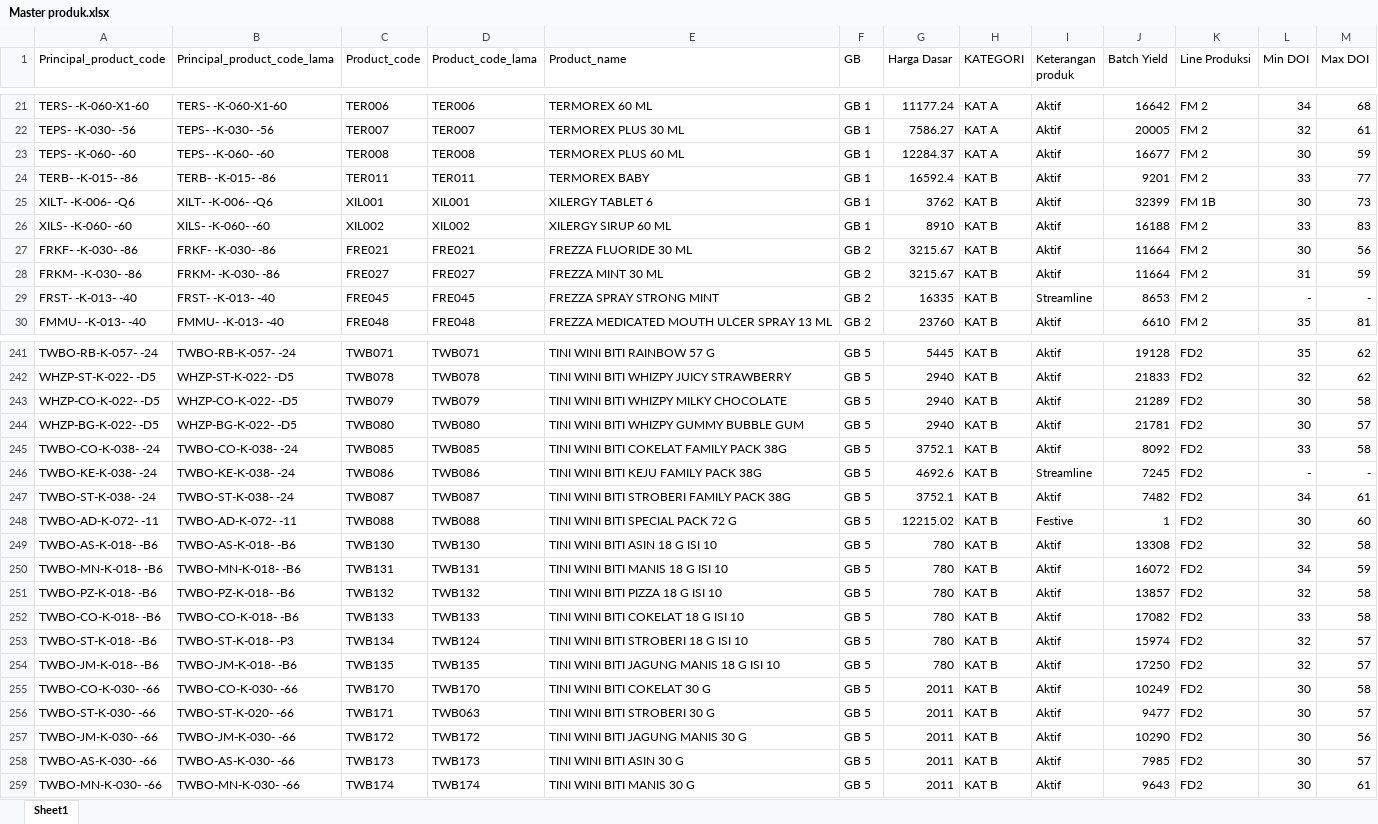
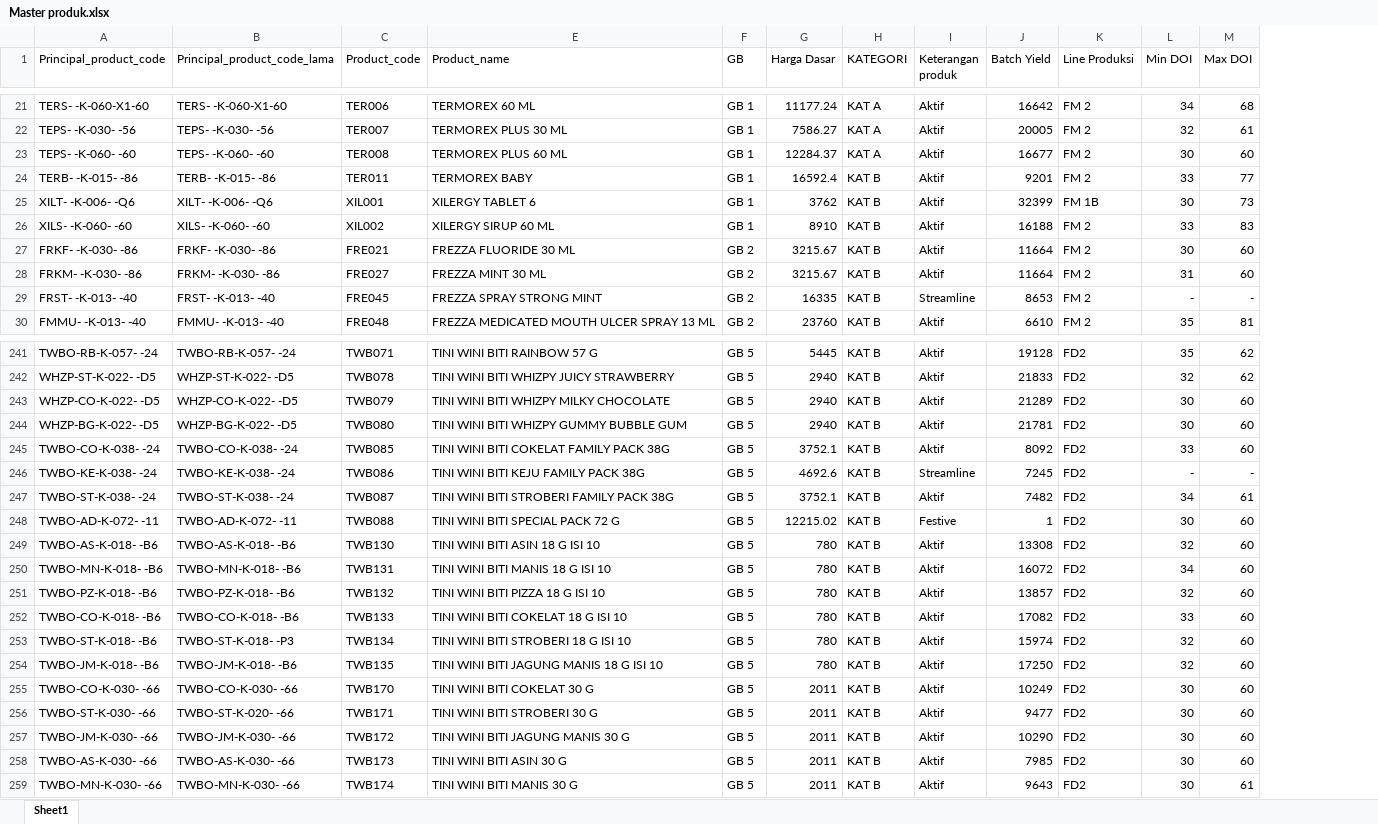
Before and after one commit to argo-gif/DOI-bulanan, an Excel workbook: Master produk.xlsx, sheet Sheet1, drawn as a sheet; only a part is shown, gaps mark what is left out; values as stored, in another font and other column widths than the file's, no borders; the diff covers the shown part only; the diff names each change by its address in the sheet, - before the commit and + after, or states it on an @@ line.

```diff
--- a/Master produk.xlsx (sheet Sheet1)
+++ b/Master produk.xlsx (sheet Sheet1)
@@ column D (Product_code_lama) hidden, rows 21-30: TER006 | TER007 | TER008 | TER011 | XIL001 | XIL002 | FRE021 | FRE027 | FRE045 | FRE048; rows 241-259: TWB071 | TWB078 | TWB079 | TWB080 | TWB085 | TWB086 | TWB087 | TWB088 | TWB130 | TWB131 | TWB132 | TWB133 | TWB124 | TWB135 | TWB170 | TWB063 | TWB172 | TWB173 | TWB174 @@
-M23 (Max DOI): 59
+M23 (Max DOI): 60
-M27 (Max DOI): 56
+M27 (Max DOI): 60
-M28 (Max DOI): 59
+M28 (Max DOI): 60
-M243 (Max DOI): 58
+M243 (Max DOI): 60
-M244 (Max DOI): 57
+M244 (Max DOI): 60
-M245 (Max DOI): 58
+M245 (Max DOI): 60
-M249 (Max DOI): 58
+M249 (Max DOI): 60
-M250 (Max DOI): 59
+M250 (Max DOI): 60
-M251:M252 (Max DOI): 58
+M251:M252 (Max DOI): 60
-M253:M254 (Max DOI): 57
+M253:M254 (Max DOI): 60
-M255 (Max DOI): 58
+M255 (Max DOI): 60
-M256 (Max DOI): 57
+M256 (Max DOI): 60
-M257 (Max DOI): 56
+M257 (Max DOI): 60
-M258 (Max DOI): 57
+M258 (Max DOI): 60
```
Also changed, not shown: 62 edited cells elsewhere in this sheet, 2 other files.
